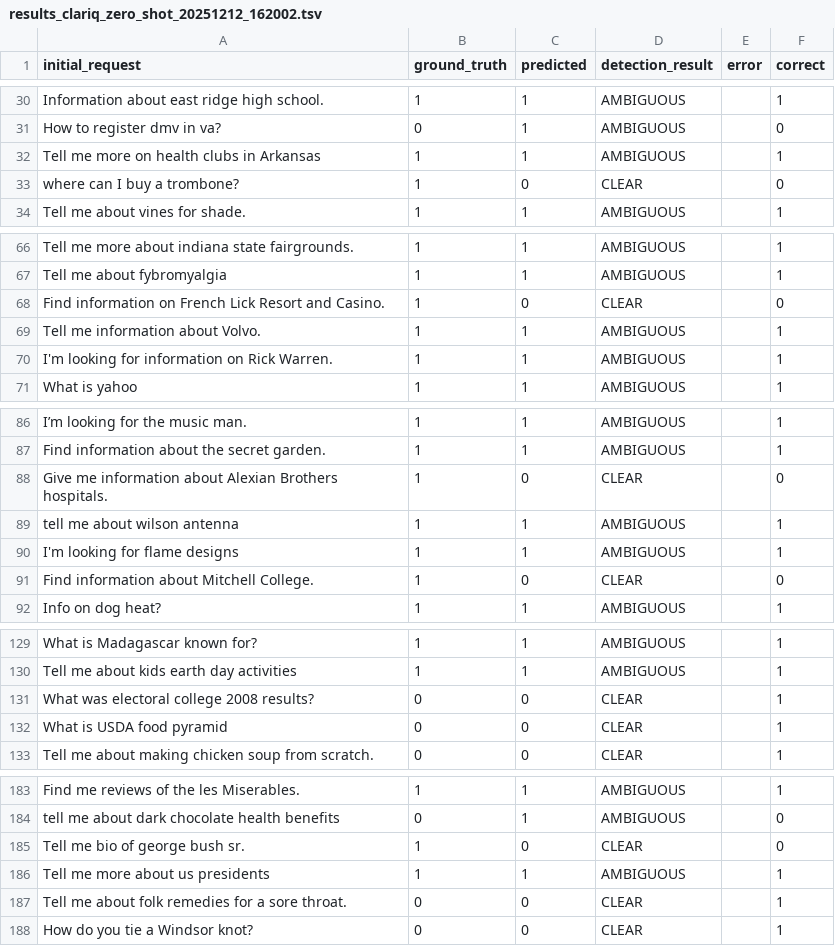
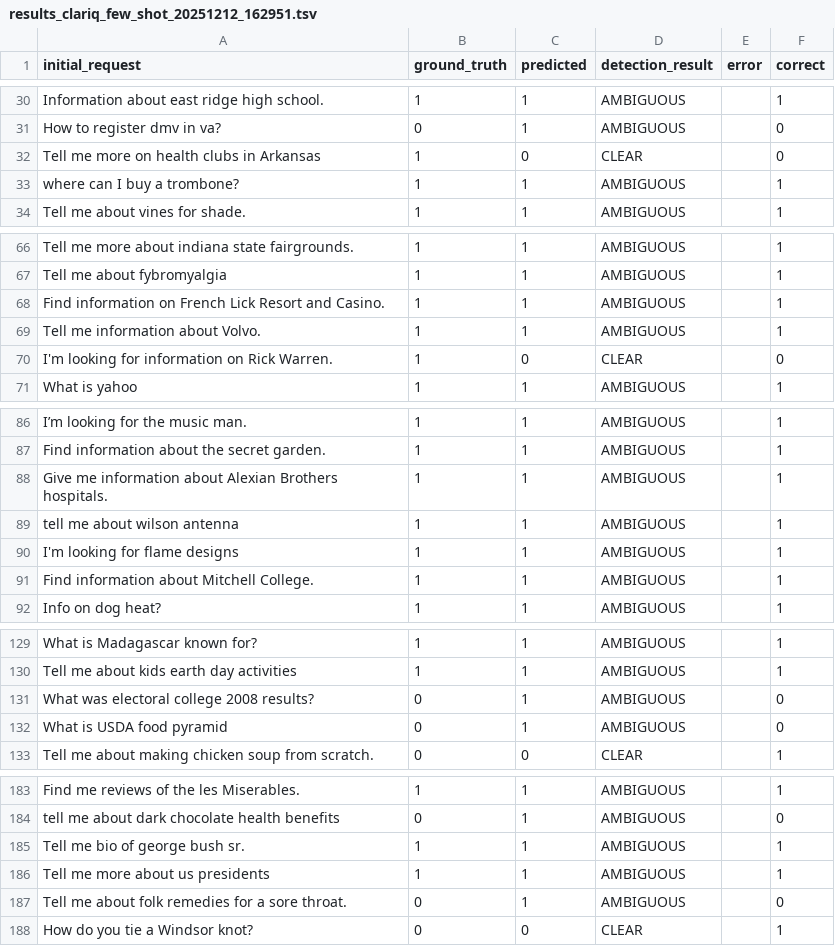
Before and after one commit to billycychan/clari_gen, a TSV file: eval/results/clariq/results_clariq_few_shot_20251212_162951.tsv (was eval/results_clariq_zero_shot_20251212_162002.tsv), drawn as a sheet; only a part is shown, gaps mark what is left out; the diff covers the shown part only.

Commit message:
Add evaluation results and metrics for CLARIQ zero-shot and few-shot models
- Created JSON metrics files for CLARIQ zero-shot and few-shot evaluations, detailing classification reports, confusion matrices, and processing times.
- Added TSV files containing detailed query results for CLARIQ zero-shot evaluation.
- Updated evaluation summary text file to include paths to the new output files and metrics for both CLARIQ and AMBIGNQ models.

```diff
--- a/eval/results_clariq_zero_shot_20251212_162002.tsv
+++ b/eval/results/clariq/results_clariq_few_shot_20251212_162951.tsv
@@ -31,4 +31,4 @@ Information about east ridge high school.	1	1	AMBIGUOUS		1
 How to register dmv in va?	0	1	AMBIGUOUS		0
-Tell me more on health clubs in Arkansas	1	1	AMBIGUOUS		1
-where can I buy a trombone?	1	0	CLEAR		0
+Tell me more on health clubs in Arkansas	1	0	CLEAR		0
+where can I buy a trombone?	1	1	AMBIGUOUS		1
 Tell me about vines for shade.	1	1	AMBIGUOUS		1
@@ -67,5 +67,5 @@ Tell me more about indiana state fairgrounds.	1	1	AMBIGUOUS		1
 Tell me about fybromyalgia	1	1	AMBIGUOUS		1
-Find information on French Lick Resort and Casino.	1	0	CLEAR		0
+Find information on French Lick Resort and Casino.	1	1	AMBIGUOUS		1
 Tell me information about Volvo.	1	1	AMBIGUOUS		1
-I'm looking for information on Rick Warren.	1	1	AMBIGUOUS		1
+I'm looking for information on Rick Warren.	1	0	CLEAR		0
 What is yahoo	1	1	AMBIGUOUS		1
@@ -87,6 +87,6 @@ I’m looking for the music man.	1	1	AMBIGUOUS		1
 Find information about the secret garden.	1	1	AMBIGUOUS		1
-Give me information about Alexian Brothers hospitals.	1	0	CLEAR		0
+Give me information about Alexian Brothers hospitals.	1	1	AMBIGUOUS		1
 tell me about wilson antenna	1	1	AMBIGUOUS		1
 I'm looking for flame designs	1	1	AMBIGUOUS		1
-Find information about Mitchell College.	1	0	CLEAR		0
+Find information about Mitchell College.	1	1	AMBIGUOUS		1
 Info on dog heat?	1	1	AMBIGUOUS		1
@@ -130,4 +130,4 @@ What is Madagascar known for?	1	1	AMBIGUOUS		1
 Tell me about kids earth day activities	1	1	AMBIGUOUS		1
-What was electoral college 2008 results?	0	0	CLEAR		1
-What is USDA food pyramid	0	0	CLEAR		1
+What was electoral college 2008 results?	0	1	AMBIGUOUS		0
+What is USDA food pyramid	0	1	AMBIGUOUS		0
 Tell me about making chicken soup from scratch.	0	0	CLEAR		1
@@ -184,5 +184,5 @@ Find me reviews of the les Miserables.	1	1	AMBIGUOUS		1
 tell me about dark chocolate health benefits	0	1	AMBIGUOUS		0
-Tell me bio of george bush sr.	1	0	CLEAR		0
+Tell me bio of george bush sr.	1	1	AMBIGUOUS		1
 Tell me more about us presidents	1	1	AMBIGUOUS		1
-Tell me about folk remedies for a sore throat.	0	0	CLEAR		1
+Tell me about folk remedies for a sore throat.	0	1	AMBIGUOUS		0
 How do you tie a Windsor knot?	0	0	CLEAR		1
```
Also changed, not shown: 96 edited cells elsewhere in this file, 8 other files.
